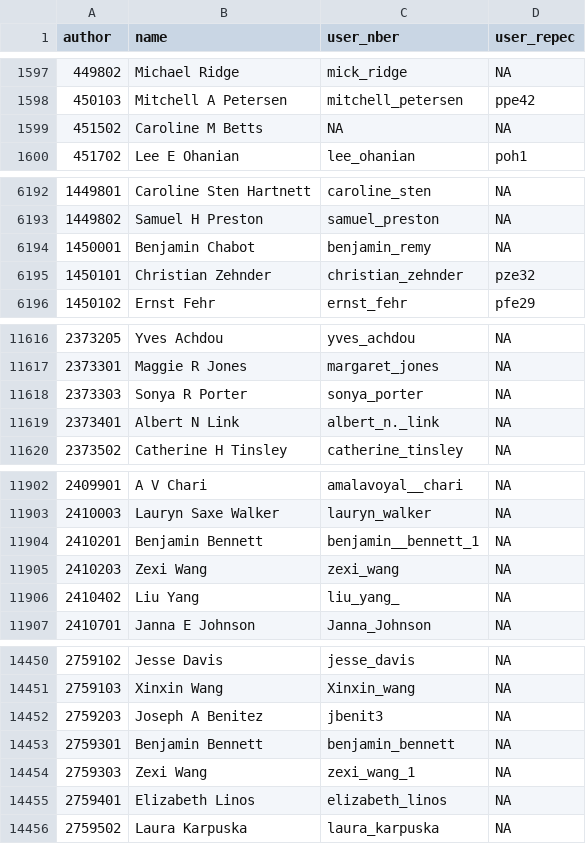
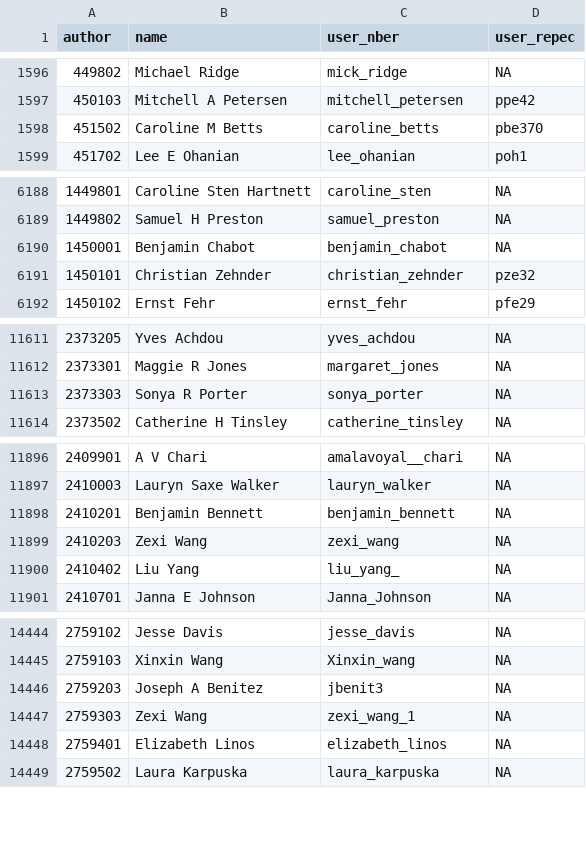
Before and after one commit to bldavies/nberwp, a CSV file: data-raw/authors.csv, drawn as a sheet; only a part is shown, gaps mark what is left out; the diff covers the shown part only.

```diff
--- a/data-raw/authors.csv
+++ b/data-raw/authors.csv
@@ -1598,3 +1597,3 @@ author,name,user_nber,user_repec
 450103,Mitchell A Petersen,mitchell_petersen,ppe42
-451502,Caroline M Betts,NA,NA
+451502,Caroline M Betts,caroline_betts,pbe370
 451702,Lee E Ohanian,lee_ohanian,poh1
@@ -6193,3 +6189,3 @@ author,name,user_nber,user_repec
 1449802,Samuel H Preston,samuel_preston,NA
-1450001,Benjamin Chabot,benjamin_remy,NA
+1450001,Benjamin Chabot,benjamin_chabot,NA
 1450101,Christian Zehnder,christian_zehnder,pze32
@@ -11618,3 +11613,2 @@ author,name,user_nber,user_repec
 2373303,Sonya R Porter,sonya_porter,NA
-2373401,Albert N Link,albert_n._link,NA
 2373502,Catherine H Tinsley,catherine_tinsley,NA
@@ -11903,3 +11897,3 @@ author,name,user_nber,user_repec
 2410003,Lauryn Saxe Walker,lauryn_walker,NA
-2410201,Benjamin Bennett,benjamin__bennett_1,NA
+2410201,Benjamin Bennett,benjamin_bennett,NA
 2410203,Zexi Wang,zexi_wang,NA
@@ -14452,3 +14446,2 @@ author,name,user_nber,user_repec
 2759203,Joseph A Benitez,jbenit3,NA
-2759301,Benjamin Bennett,benjamin_bennett,NA
 2759303,Zexi Wang,zexi_wang_1,NA
```
Also changed, not shown: 5 removed rows elsewhere in this file, data-raw/paper_authors.csv, 3 other files.
